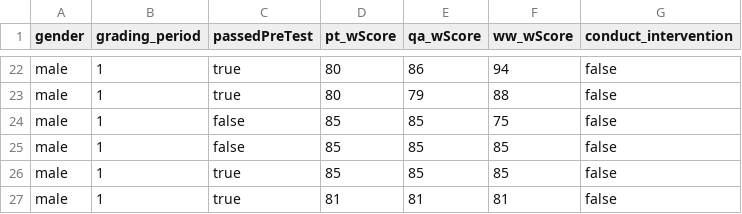
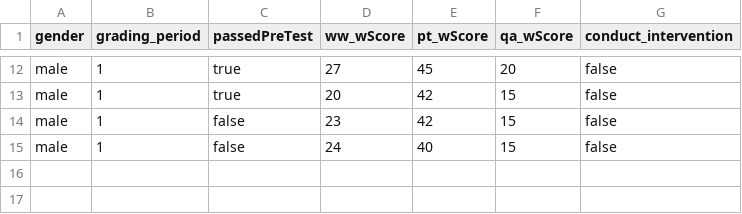
Before and after one commit to thisdotEric/JDVNHS_WebAPI, a CSV file: src/database/knexQueryBuilder/seeds/initial_dataset.csv, drawn as a sheet; only a part is shown, gaps mark what is left out; removed rows and columns are numbered as before the commit, all else as after; the diff covers the shown part only; the diff names each change by its address in the sheet, - before the commit and + after, or states it on an @@ line.

```diff
--- a/src/database/knexQueryBuilder/seeds/initial_dataset.csv
+++ b/src/database/knexQueryBuilder/seeds/initial_dataset.csv
+column D (ww_wScore), rows 12-15: 27 | 20 | 23 | 24
-column F (ww_wScore), rows 22-25: 94 | 88 | 75 | 85
-E12 (pt_wScore): 80
+E12 (pt_wScore): 45
-F12 (qa_wScore): 86
+F12 (qa_wScore): 20
-E13 (pt_wScore): 80
+E13 (pt_wScore): 42
-F13 (qa_wScore): 79
+F13 (qa_wScore): 15
-E14 (pt_wScore): 85
+E14 (pt_wScore): 42
-F14:F15 (qa_wScore): 85
+F14:F15 (qa_wScore): 15
-E15 (pt_wScore): 85
+E15 (pt_wScore): 40
-row 26: male | 1 | true | 85 | 85 | 85 | false
-row 27: male | 1 | true | 81 | 81 | 81 | false
```
Also changed, not shown: 10 removed rows and 21 edited cells elsewhere in this file, 21 other files.
